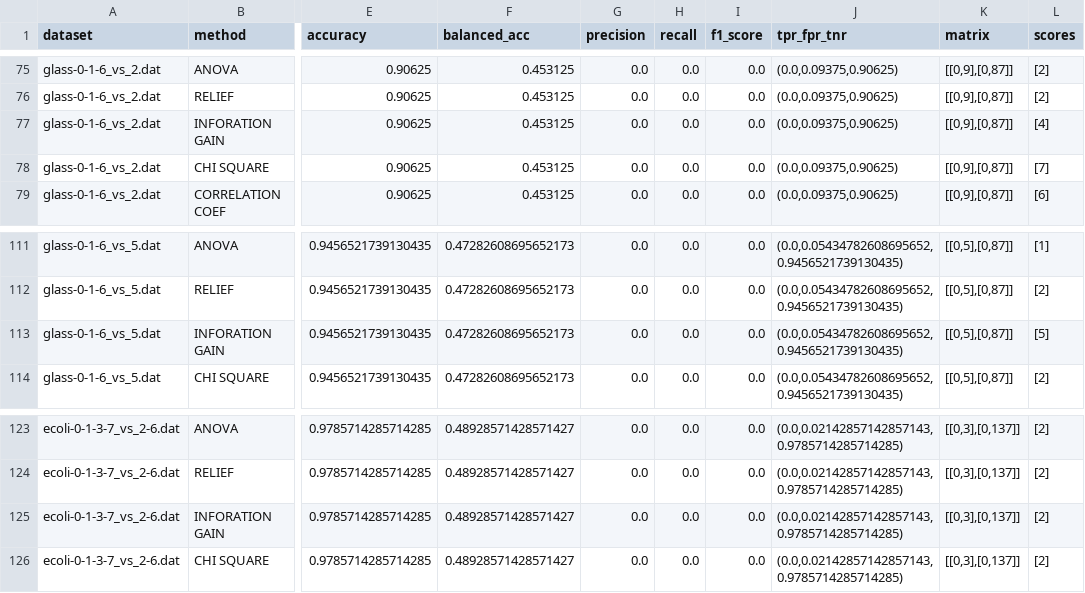
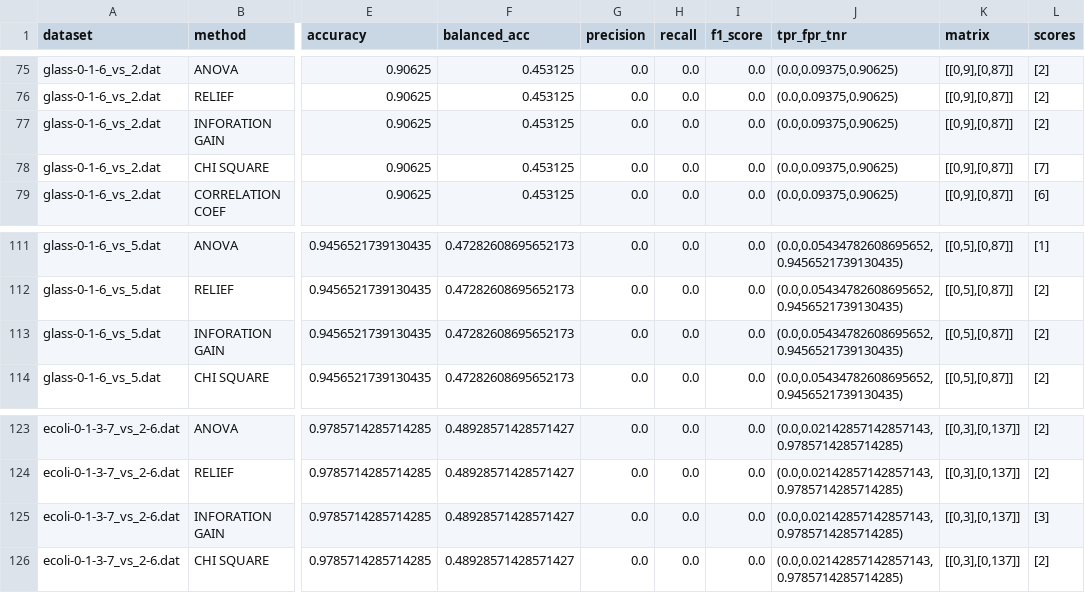
Before and after one commit to okkindel/SelectionMethodsAnalysis, a CSV file: results/f1_best/f1_best_part2.csv, drawn as a sheet; only a part is shown, gaps mark what is left out; the diff covers the shown part only; the diff names each change by its address in the sheet, - before the commit and + after, or states it on an @@ line.

```diff
--- a/results/f1_best/f1_best_part2.csv
+++ b/results/f1_best/f1_best_part2.csv
-L77 (scores): [4]
+L77 (scores): [2]
-L113 (scores): [5]
+L113 (scores): [2]
-L125 (scores): [2]
+L125 (scores): [3]
```
Also changed, not shown: 45 edited cells elsewhere in this file, results/f1_best/f1_best_part1.csv, results/f1_best/f1_best_part3.csv, 4 other files.
